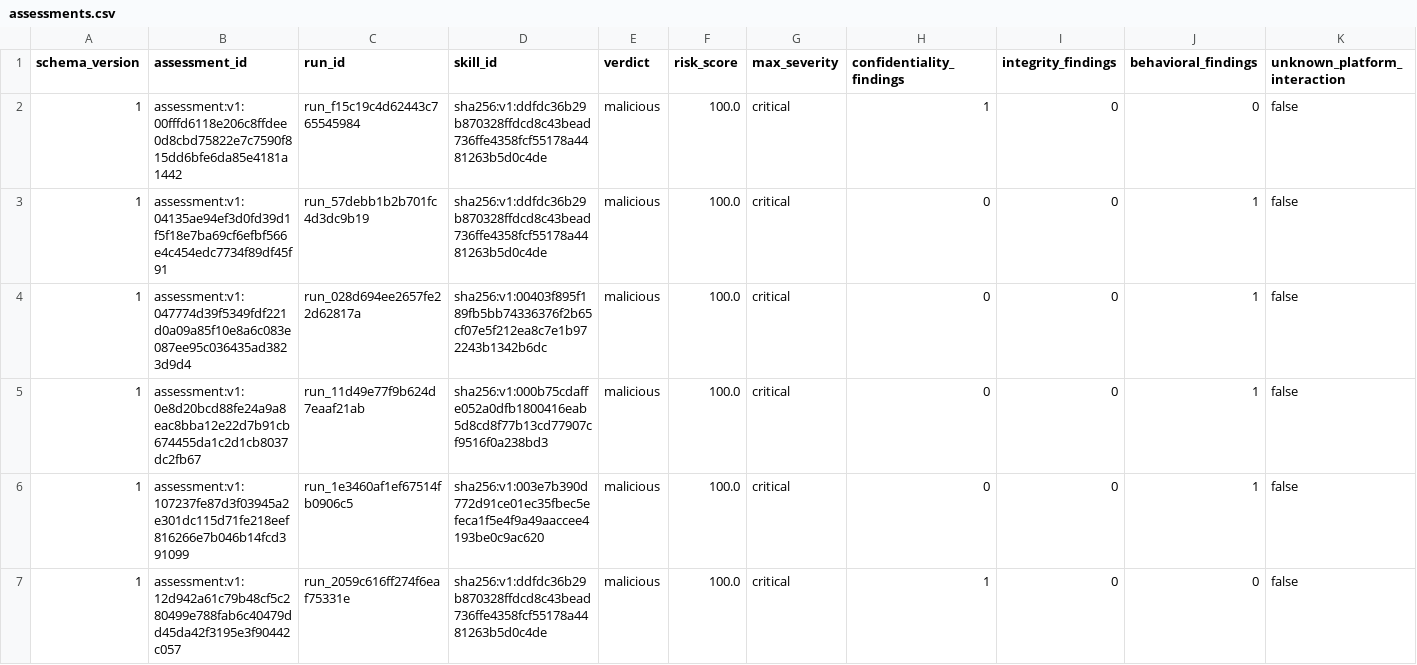
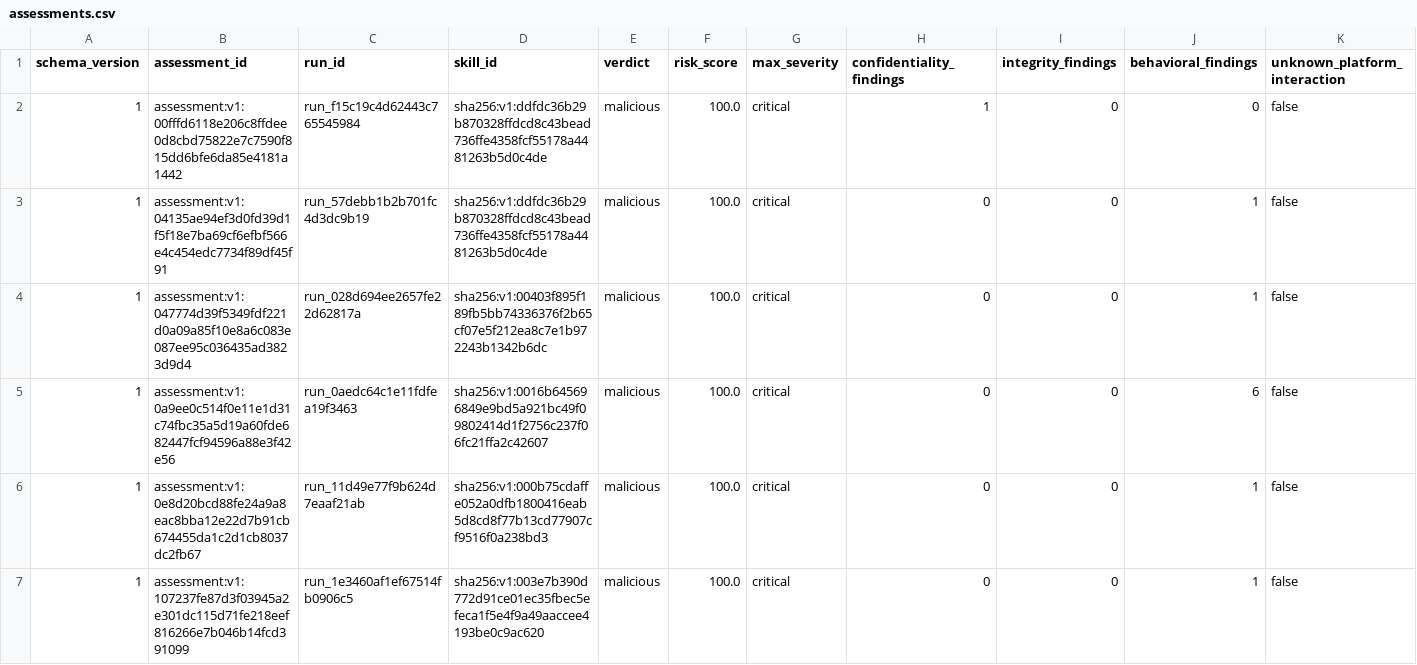
Before and after one commit to vyrus001/skillsissue.ai, a CSV file: data/assessments.csv, drawn as a sheet; only a part is shown; the shorter side is filled out with more unchanged rows; rows hold the shown columns only; the diff covers the shown part only; the diff names each change by its address in the sheet, - before the commit and + after, or states it on an @@ line.

```diff
--- a/data/assessments.csv
+++ b/data/assessments.csv
+row 5: 1 | assessment:v1:0a9ee0c514f0e11e1d31c74fbc35a5d19a60fde682447fcf94596a88e3f42e56 | run_0aedc64c1e11fdfea19f3463 | sha256:v1:0016b645696849e9bd5a921bc49f09802414d1f2756c237f06fc21ffa2c42607 | malicious | 100.0 | critical | 0 | 0 | 6 | false
```
Also changed, not shown: 3 added rows elsewhere in this file, 1 other file.
